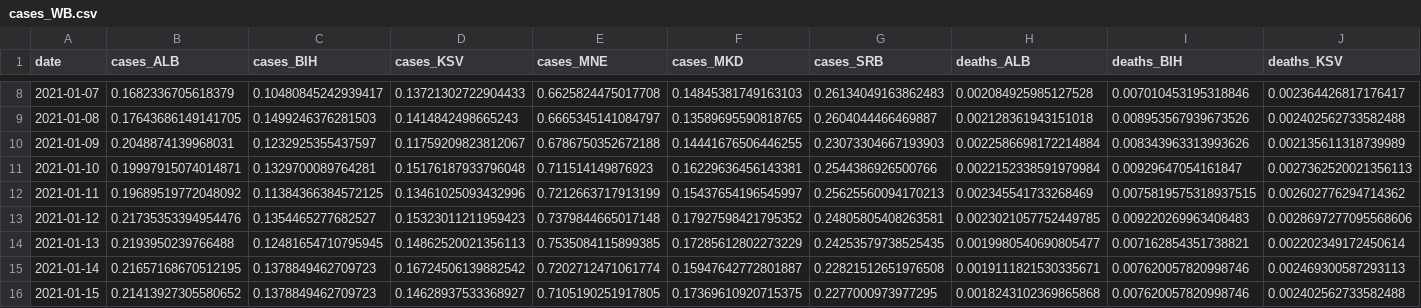
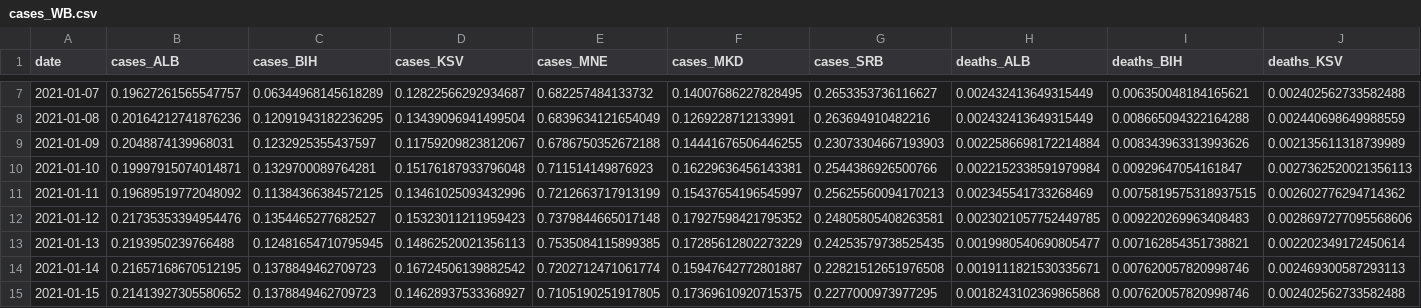
Before and after one commit to fqroldan/fqroldan.github.io, a CSV file: resources/Covid_df/cases_WB.csv, drawn as a sheet; only a part is shown, gaps mark what is left out; addresses are those after the commit; the diff covers the shown part only; the diff names each change by its address in the sheet, - before the commit and + after, or states it on an @@ line.

Commit message:
updated covid trackers

```diff
--- a/resources/Covid_df/cases_WB.csv
+++ b/resources/Covid_df/cases_WB.csv
-B7 (cases_ALB): 0.1682336705618379
+B7 (cases_ALB): 0.19627261565547757
-C7 (cases_BIH): 0.10480845242939417
+C7 (cases_BIH): 0.06344968145618289
-D7 (cases_KSV): 0.13721302722904433
+D7 (cases_KSV): 0.12822566292934687
-E7 (cases_MNE): 0.6625824475017708
+E7 (cases_MNE): 0.682257484133732
-F7 (cases_MKD): 0.14845381749163103
+F7 (cases_MKD): 0.14007686227828495
-G7 (cases_SRB): 0.26134049163862483
+G7 (cases_SRB): 0.2653353736116627
-H7 (deaths_ALB): 0.002084925985127528
+H7 (deaths_ALB): 0.002432413649315449
-I7 (deaths_BIH): 0.007010453195318846
+I7 (deaths_BIH): 0.006350048184165621
-J7 (deaths_KSV): 0.002364426817176417
+J7 (deaths_KSV): 0.002402562733582488
-B8 (cases_ALB): 0.17643686149141705
+B8 (cases_ALB): 0.20164212741876236
-C8 (cases_BIH): 0.1499246376281503
+C8 (cases_BIH): 0.12091943182236295
-D8 (cases_KSV): 0.1414842498665243
+D8 (cases_KSV): 0.13439096941499504
-E8 (cases_MNE): 0.6665345141084797
+E8 (cases_MNE): 0.6839634121654049
-F8 (cases_MKD): 0.13589695590818765
+F8 (cases_MKD): 0.1269228712133991
-G8 (cases_SRB): 0.2604044466469887
+G8 (cases_SRB): 0.263694910482216
-H8 (deaths_ALB): 0.002128361943151018
+H8 (deaths_ALB): 0.002432413649315449
-I8 (deaths_BIH): 0.008953567939673526
+I8 (deaths_BIH): 0.008665094322164288
-J8 (deaths_KSV): 0.002402562733582488
+J8 (deaths_KSV): 0.002440698649988559
```
Also changed, not shown: 1 removed row and 65 edited cells elsewhere in this file, 6 other files.
